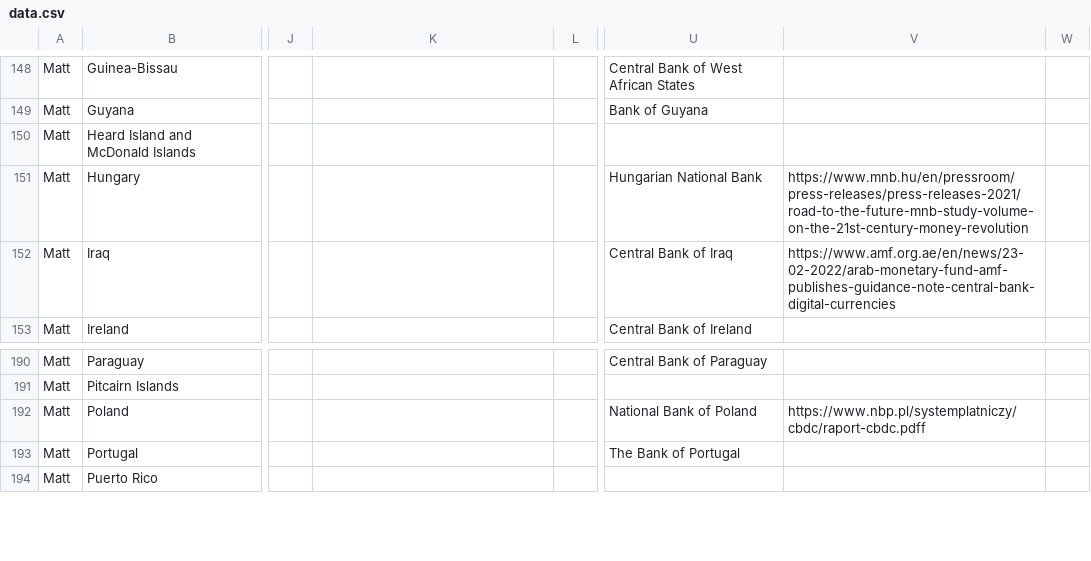
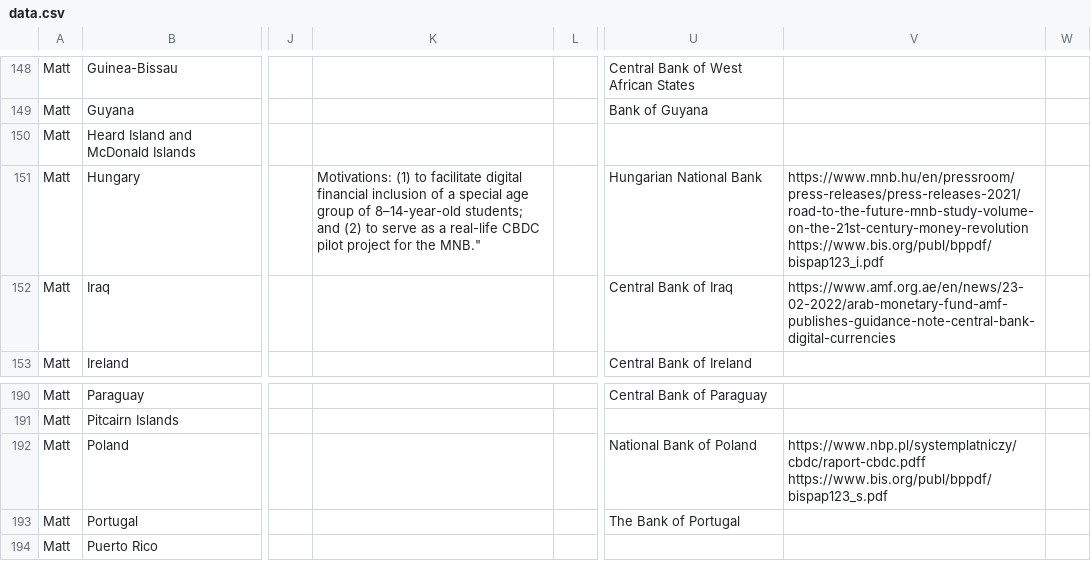
Before and after one commit to lorismat/cbdc-data-flow, a CSV file: data.csv, drawn as a sheet; only a part is shown, gaps mark what is left out; ↵ is a line break in a cell; the diff names each change by its address in the sheet, - before the commit and + after, or states it on an @@ line.

Commit message:
Flat: latest data (2022-04-24T17:24:07.434Z) {   "date": "2022-04-24T17:24:07.434Z",   "files": [     {       "name": "data.csv",       "deltaBytes": 276,       "source": "https://docs.google.com/spreadsheets/d/e/2PACX-1vQh27kpYjCRmNoWa4FEpWqLSxLLaqK_hlgqP6wGQLp8Pum7guAYS6i0qt6wIRAPvb5Up6-6wvmTN05s/pub?gid=0&single=true&output=csv"     }   ] }

```diff
--- a/data.csv
+++ b/data.csv
-K151: (empty)
+K151: Motivations: (1) to facilitate digital financial inclusion of a special age group of 8–14-year-old students; and (2) to serve as a real-life CBDC pilot project for the MNB."
-V151: https://www.mnb.hu/en/pressroom/press-releases/press-releases-2021/road-to-the-future-mnb-study-volume-on-the-21st-century-money-revolution
+V151: https://www.mnb.hu/en/pressroom/press-releases/press-releases-2021/road-to-the-future-mnb-study-volume-on-the-21st-century-money-revolution ↵ https://www.bis.org/publ/bppdf/bispap123_i.pdf
-V192: https://www.nbp.pl/systemplatniczy/cbdc/raport-cbdc.pdff
+V192: https://www.nbp.pl/systemplatniczy/cbdc/raport-cbdc.pdff ↵ https://www.bis.org/publ/bppdf/bispap123_s.pdf
```
